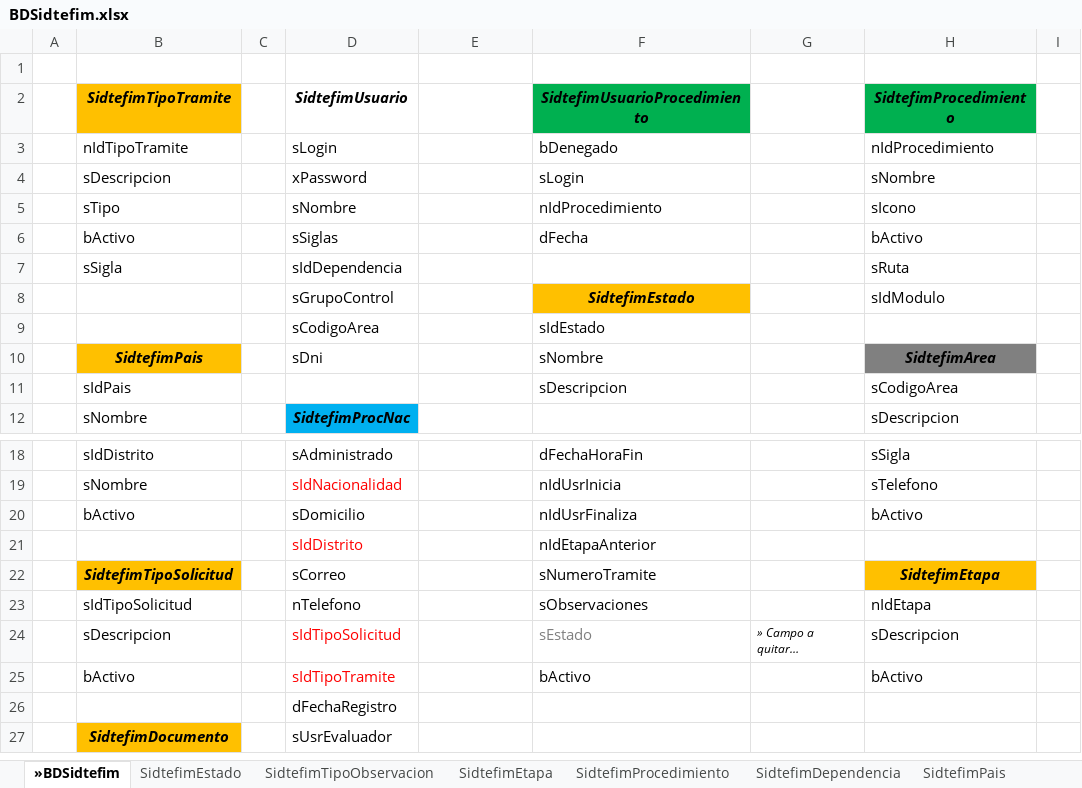
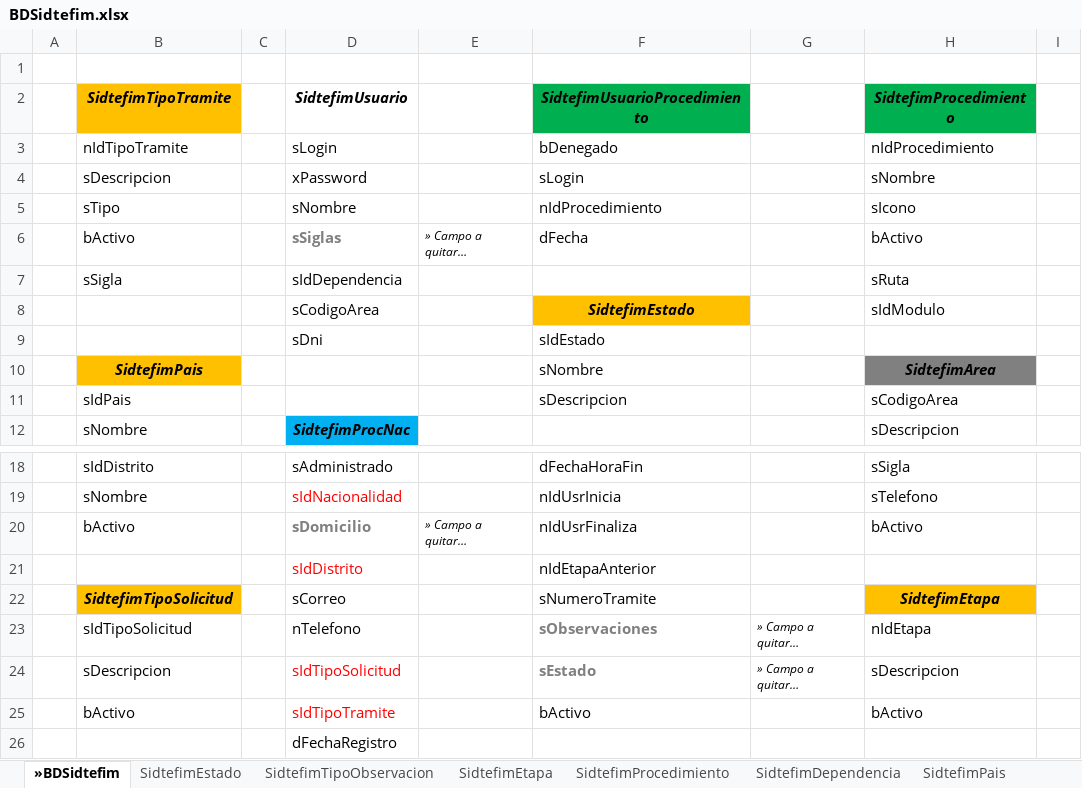
Before and after one commit to villegas-pug/doc-sitran, an Excel workbook: SIDTEFIM/BDSidtefim.xlsx, sheet »BDSidtefim, drawn as a sheet; only a part is shown, gaps mark what is left out; the shorter side is filled out with more unchanged rows; values as stored, in another font and other column widths than the file's, no borders; the diff names each change by its address in the sheet, - before the commit and + after, or states it on an @@ line.

```diff
--- a/SIDTEFIM/BDSidtefim.xlsx (sheet »BDSidtefim)
+++ b/SIDTEFIM/BDSidtefim.xlsx (sheet »BDSidtefim)
@@ D6 bold: off → on, text colour: black → #808080 @@
-E6: (empty)
+E6: » Campo a quitar…
-D8 (SidtefimUsuario): sGrupoControl
+D8 (SidtefimUsuario): sCodigoArea
-D9 (SidtefimUsuario): sCodigoArea
+D9 (SidtefimUsuario): sDni
-D10 (SidtefimUsuario): sDni
+D10 (SidtefimUsuario): (empty)
@@ D20 bold: off → on, text colour: black → #808080 @@
-E20: (empty)
+E20: » Campo a quitar…
-F23:F24 bold: off
+F23:F24 bold: on
-F23 text colour: black
+F23 text colour: #808080
-G23: (empty)
+G23: » Campo a quitar…
```
Also changed, not shown: sheet SidtefimPais, sheet SidtefimTipoTramite, sheet SidtefimTipoSolicitud, other sheet tabs, 1 other file.
